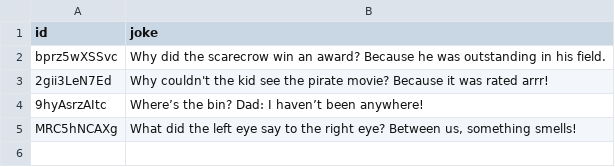
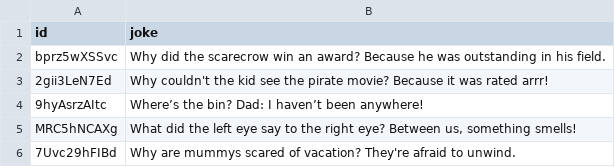
Before and after one commit to wizelineacademy/academy-go-q12021, a CSV file: jokes.csv, drawn as a sheet.

```diff
--- a/jokes.csv
+++ b/jokes.csv
@@ -5 +5,2 @@ bprz5wXSSvc,Why did the scarecrow win an award? Because he was outstanding in hi
 MRC5hNCAXg,"What did the left eye say to the right eye? Between us, something smells!"
+7Uvc29hFIBd,Why are mummys scared of vacation? They're afraid to unwind.
```
Also changed, not shown: 9 other files.
